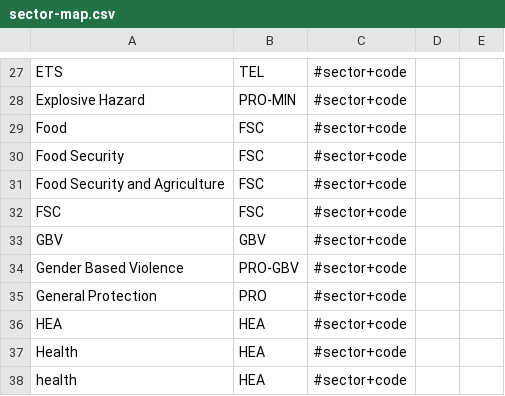
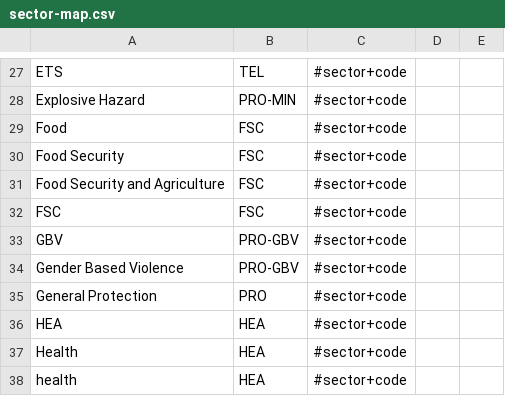
Before and after one commit to OCHA-DAP/3w-combine, a CSV file: input/sector-map.csv, drawn as a sheet; only a part is shown, gaps mark what is left out.

```diff
--- a/input/sector-map.csv
+++ b/input/sector-map.csv
@@ -32,3 +32,3 @@ Food Security and Agriculture,FSC,#sector+code
 FSC,FSC,#sector+code
-GBV,GBV,#sector+code
+GBV,PRO-GBV,#sector+code
 Gender Based Violence,PRO-GBV,#sector+code
```
Also changed, not shown: 6 other files.
